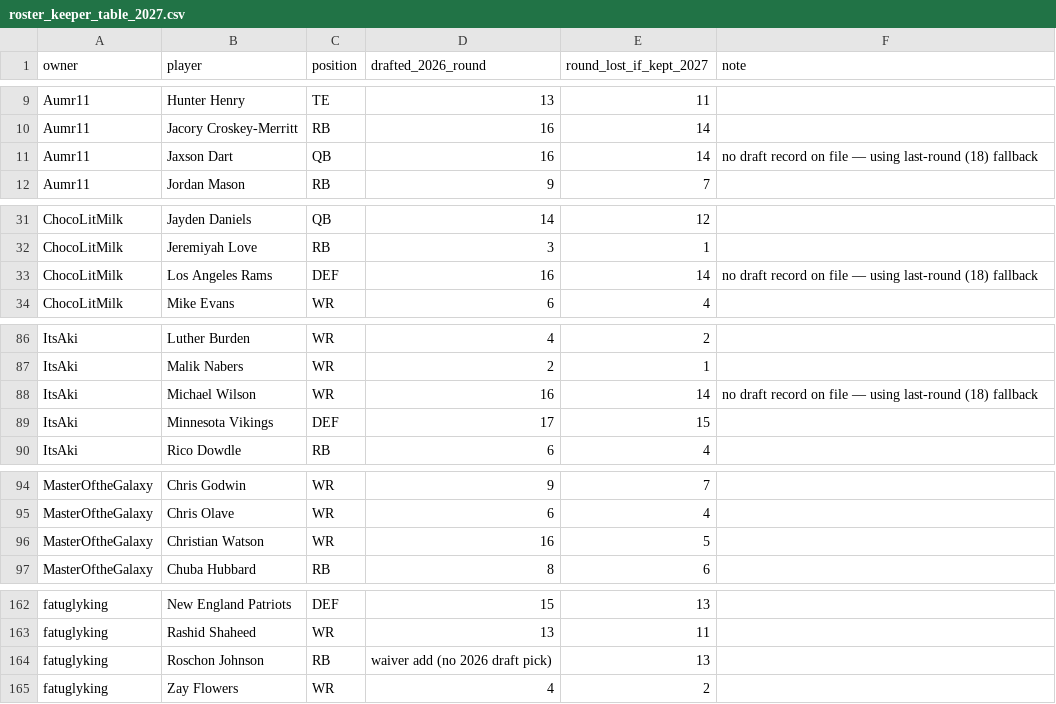
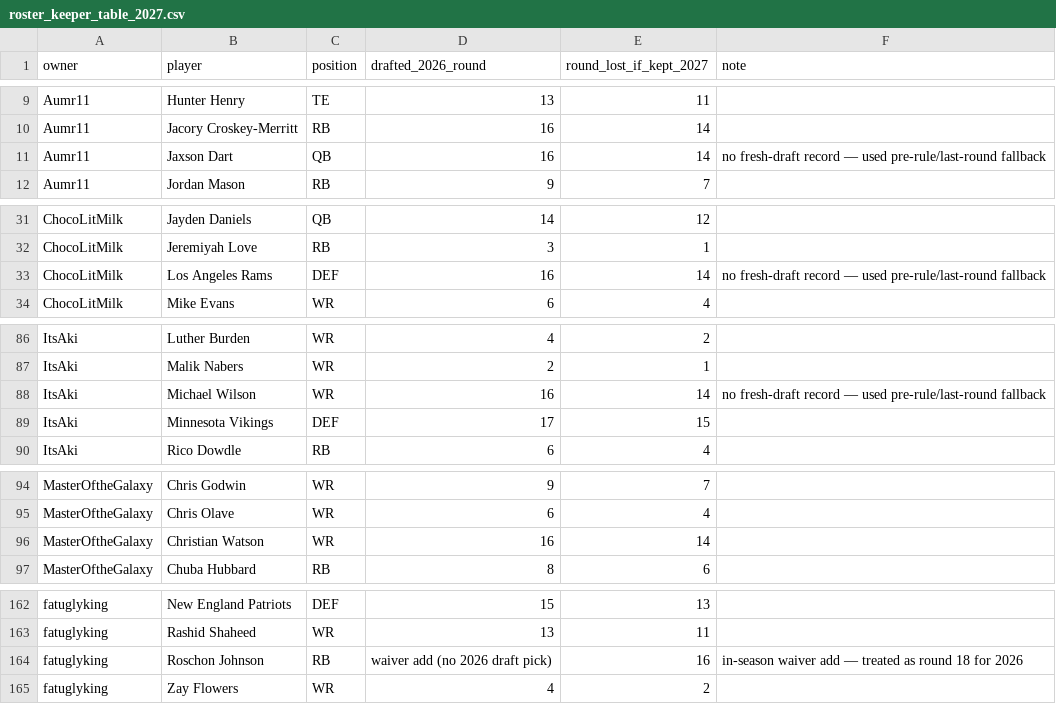
Before and after one commit to VirajP2004/Fantasy-Football-Trade-Valuation, a CSV file: data/processed/roster_keeper_table_2027.csv, drawn as a sheet; only a part is shown, gaps mark what is left out; the diff covers the shown part only.

Commit message:
Phase 1B COMPLETE: fix in-season waiver add projection (Wicks case) - original_round=18 when no 2026 draft row exists

```diff
--- a/data/processed/roster_keeper_table_2027.csv
+++ b/data/processed/roster_keeper_table_2027.csv
@@ -10,3 +10,3 @@ Aumr11,Hunter Henry,TE,13,11,
 Aumr11,Jacory Croskey-Merritt,RB,16,14,
-Aumr11,Jaxson Dart,QB,16,14,no draft record on file — using last-round (18) fallback
+Aumr11,Jaxson Dart,QB,16,14,no fresh-draft record — used pre-rule/last-round fallback
 Aumr11,Jordan Mason,RB,9,7,
@@ -32,3 +32,3 @@ ChocoLitMilk,Jayden Daniels,QB,14,12,
 ChocoLitMilk,Jeremiyah Love,RB,3,1,
-ChocoLitMilk,Los Angeles Rams,DEF,16,14,no draft record on file — using last-round (18) fallback
+ChocoLitMilk,Los Angeles Rams,DEF,16,14,no fresh-draft record — used pre-rule/last-round fallback
 ChocoLitMilk,Mike Evans,WR,6,4,
@@ -87,3 +87,3 @@ ItsAki,Luther Burden,WR,4,2,
 ItsAki,Malik Nabers,WR,2,1,
-ItsAki,Michael Wilson,WR,16,14,no draft record on file — using last-round (18) fallback
+ItsAki,Michael Wilson,WR,16,14,no fresh-draft record — used pre-rule/last-round fallback
 ItsAki,Minnesota Vikings,DEF,17,15,
@@ -95,3 +95,3 @@ MasterOftheGalaxy,Chris Godwin,WR,9,7,
 MasterOftheGalaxy,Chris Olave,WR,6,4,
-MasterOftheGalaxy,Christian Watson,WR,16,5,
+MasterOftheGalaxy,Christian Watson,WR,16,14,
 MasterOftheGalaxy,Chuba Hubbard,RB,8,6,
@@ -163,3 +163,3 @@ fatuglyking,New England Patriots,DEF,15,13,
 fatuglyking,Rashid Shaheed,WR,13,11,
-fatuglyking,Roschon Johnson,RB,waiver add (no 2026 draft pick),13,
+fatuglyking,Roschon Johnson,RB,waiver add (no 2026 draft pick),16,in-season waiver add — treated as round 18 for 2026
 fatuglyking,Zay Flowers,WR,4,2,
```
Also changed, not shown: 13 edited cells elsewhere in this file, 7 other files.
